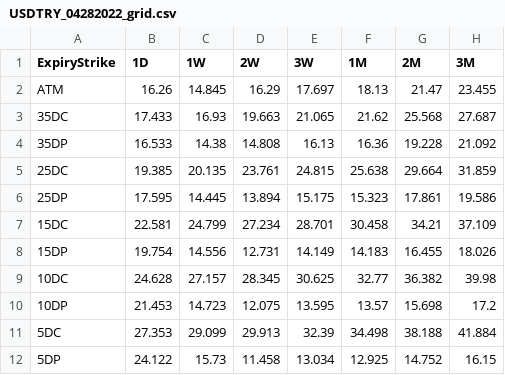
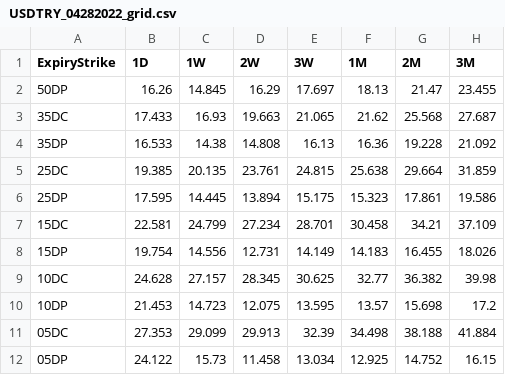
Before and after one commit to tkuntz20/MF796-project, a CSV file: USDTRY_04282022_grid.csv, drawn as a sheet; only a part is shown; the diff names each change by its address in the sheet, - before the commit and + after, or states it on an @@ line.

```diff
--- a/USDTRY_04282022_grid.csv
+++ b/USDTRY_04282022_grid.csv
-A2 (ExpiryStrike): ATM
+A2 (ExpiryStrike): 50DP
-A11 (ExpiryStrike): 5DC
+A11 (ExpiryStrike): 05DC
-A12 (ExpiryStrike): 5DP
+A12 (ExpiryStrike): 05DP
```
Also changed, not shown: 1 other file.
